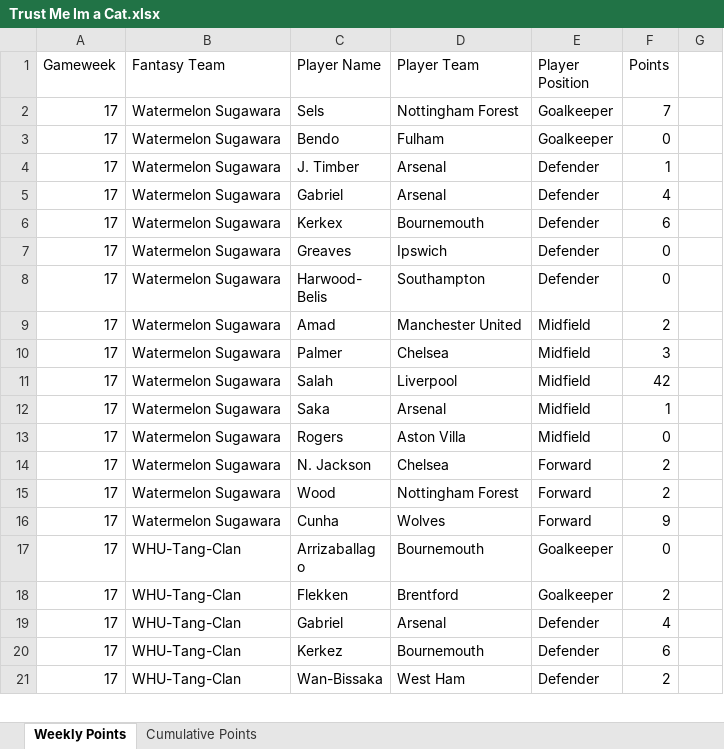
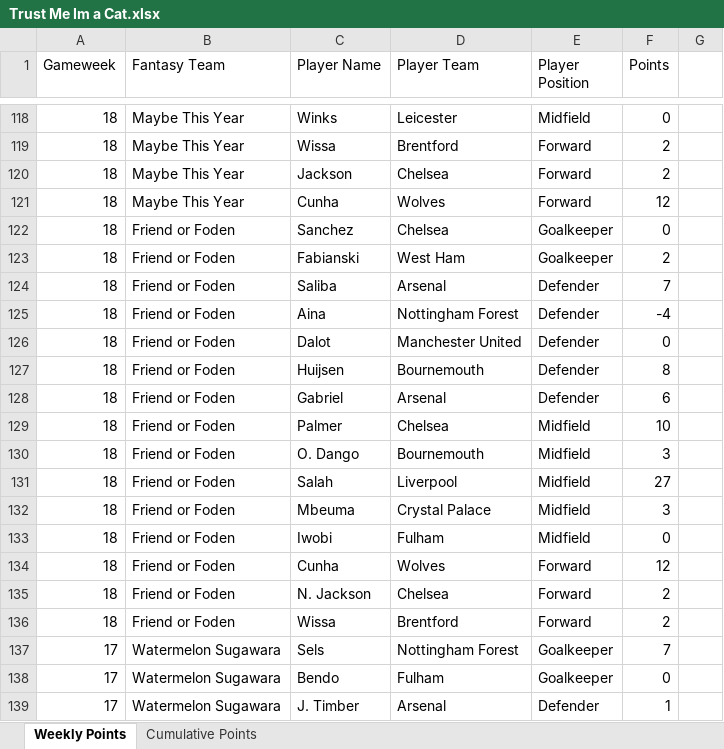
Before and after one commit to David-Watson1971/Trust_Me_im_a_Cat, an Excel workbook: Trust Me Im a Cat.xlsx, sheet Weekly Points, drawn as a sheet; only a part is shown, gaps mark what is left out; the shorter side is filled out with more unchanged rows; values as stored, in another font and other column widths than the file's, no borders; the diff covers the shown part only; the diff names each change by its address in the sheet, - before the commit and + after, or states it on an @@ line.

Commit message:
Week 18 Update

```diff
--- a/Trust Me Im a Cat.xlsx (sheet Weekly Points)
+++ b/Trust Me Im a Cat.xlsx (sheet Weekly Points)
+row 118: 18 | Maybe This Year | Winks | Leicester | Midfield | 0
+row 119: 18 | Maybe This Year | Wissa | Brentford | Forward | 2
+row 120: 18 | Maybe This Year | Jackson | Chelsea | Forward | 2
+row 121: 18 | Maybe This Year | Cunha | Wolves | Forward | 12
+row 122: 18 | Friend or Foden | Sanchez | Chelsea | Goalkeeper | 0
+row 123: 18 | Friend or Foden | Fabianski | West Ham | Goalkeeper | 2
+row 124: 18 | Friend or Foden | Saliba | Arsenal | Defender | 7
+row 125: 18 | Friend or Foden | Aina | Nottingham Forest | Defender | -4
+row 126: 18 | Friend or Foden | Dalot | Manchester United | Defender | 0
+row 127: 18 | Friend or Foden | Huijsen | Bournemouth | Defender | 8
+row 128: 18 | Friend or Foden | Gabriel | Arsenal | Defender | 6
+row 129: 18 | Friend or Foden | Palmer | Chelsea | Midfield | 10
+row 130: 18 | Friend or Foden | O. Dango | Bournemouth | Midfield | 3
+row 131: 18 | Friend or Foden | Salah | Liverpool | Midfield | 27
+row 132: 18 | Friend or Foden | Mbeuma | Crystal Palace | Midfield | 3
+row 133: 18 | Friend or Foden | Iwobi | Fulham | Midfield | 0
+row 134: 18 | Friend or Foden | Cunha | Wolves | Forward | 12
+row 135: 18 | Friend or Foden | N. Jackson | Chelsea | Forward | 2
+row 136: 18 | Friend or Foden | Wissa | Brentford | Forward | 2
```
Also changed, not shown: 116 added rows and 2 edited cells elsewhere in this sheet, sheet Cumulative Points.
